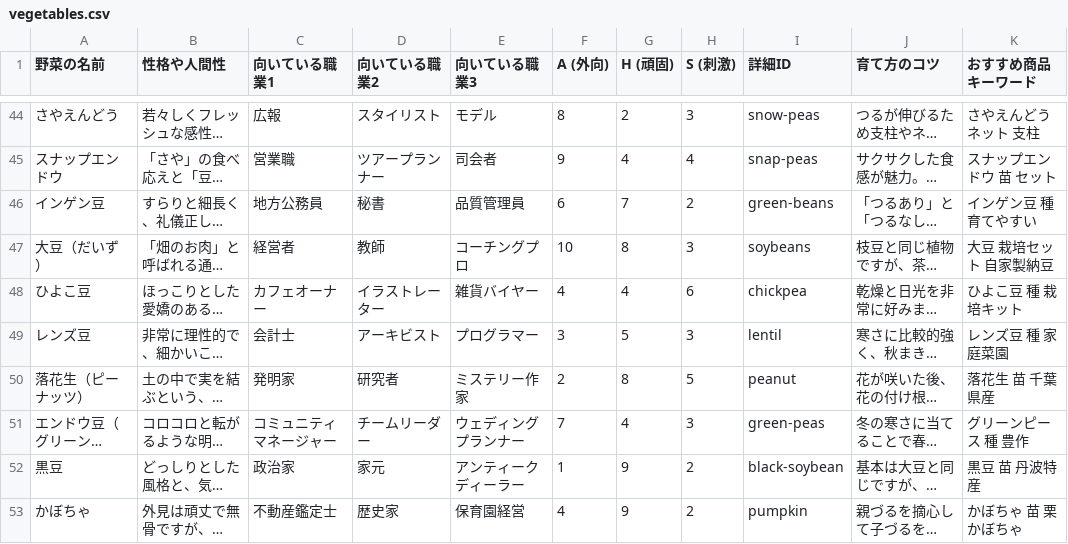
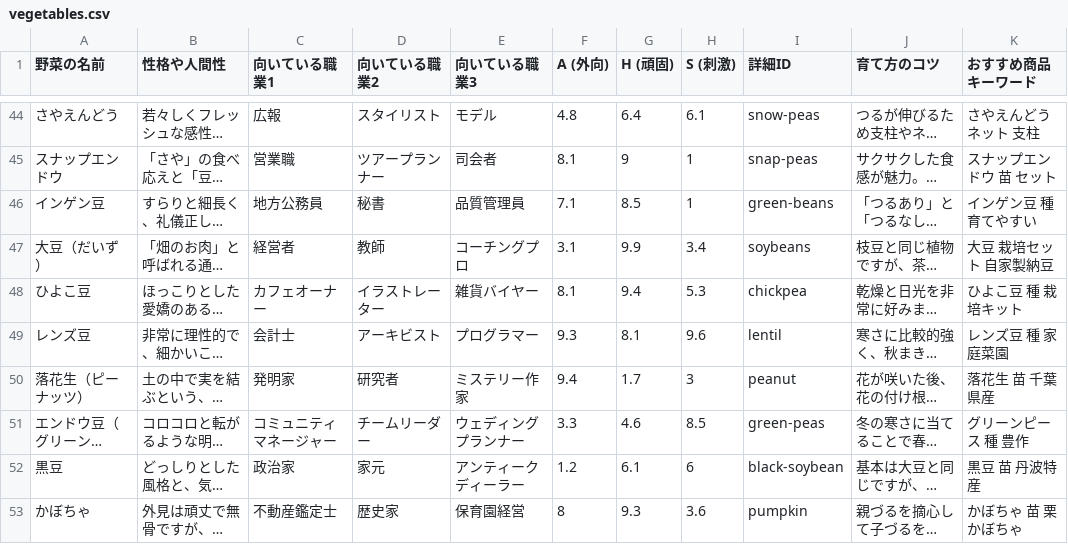
Before and after one commit to shiitake-garden/shiitake-garden.github.io, a CSV file: contents/fortune/vegetables.csv, drawn as a sheet; only a part is shown, gaps mark what is left out; long unchanged cells end in …; the diff covers the shown part only; the diff names each change by its address in the sheet, - before the commit and + after, or states it on an @@ line.

```diff
--- a/contents/fortune/vegetables.csv
+++ b/contents/fortune/vegetables.csv
-F44 (A (外向)): 8
+F44 (A (外向)): 4.8
-G44 (H (頑固)): 2
+G44 (H (頑固)): 6.4
-H44 (S (刺激)): 3
+H44 (S (刺激)): 6.1
-F45 (A (外向)): 9
+F45 (A (外向)): 8.1
-G45 (H (頑固)): 4
+G45 (H (頑固)): 9
-H45 (S (刺激)): 4
+H45 (S (刺激)): 1
-F46 (A (外向)): 6
+F46 (A (外向)): 7.1
-G46 (H (頑固)): 7
+G46 (H (頑固)): 8.5
-H46 (S (刺激)): 2
+H46 (S (刺激)): 1
-F47 (A (外向)): 10
+F47 (A (外向)): 3.1
-G47 (H (頑固)): 8
+G47 (H (頑固)): 9.9
-H47 (S (刺激)): 3
+H47 (S (刺激)): 3.4
-F48 (A (外向)): 4
+F48 (A (外向)): 8.1
-G48 (H (頑固)): 4
+G48 (H (頑固)): 9.4
-H48 (S (刺激)): 6
+H48 (S (刺激)): 5.3
-F49 (A (外向)): 3
+F49 (A (外向)): 9.3
-G49 (H (頑固)): 5
+G49 (H (頑固)): 8.1
-H49 (S (刺激)): 3
+H49 (S (刺激)): 9.6
-F50 (A (外向)): 2
+F50 (A (外向)): 9.4
-G50 (H (頑固)): 8
+G50 (H (頑固)): 1.7
-H50 (S (刺激)): 5
+H50 (S (刺激)): 3
-F51 (A (外向)): 7
+F51 (A (外向)): 3.3
-G51 (H (頑固)): 4
+G51 (H (頑固)): 4.6
-H51 (S (刺激)): 3
+H51 (S (刺激)): 8.5
-F52 (A (外向)): 1
+F52 (A (外向)): 1.2
-G52 (H (頑固)): 9
+G52 (H (頑固)): 6.1
-H52 (S (刺激)): 2
+H52 (S (刺激)): 6
-F53 (A (外向)): 4
+F53 (A (外向)): 8
-G53 (H (頑固)): 9
+G53 (H (頑固)): 9.3
-H53 (S (刺激)): 2
+H53 (S (刺激)): 3.6
```
Also changed, not shown: 160 edited cells elsewhere in this file.
